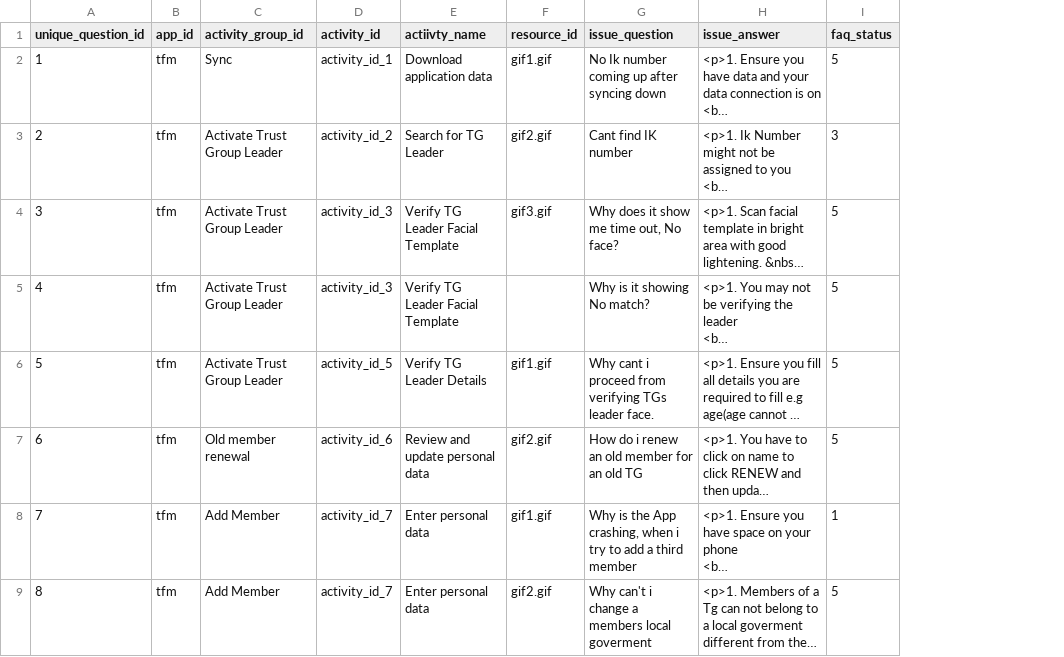
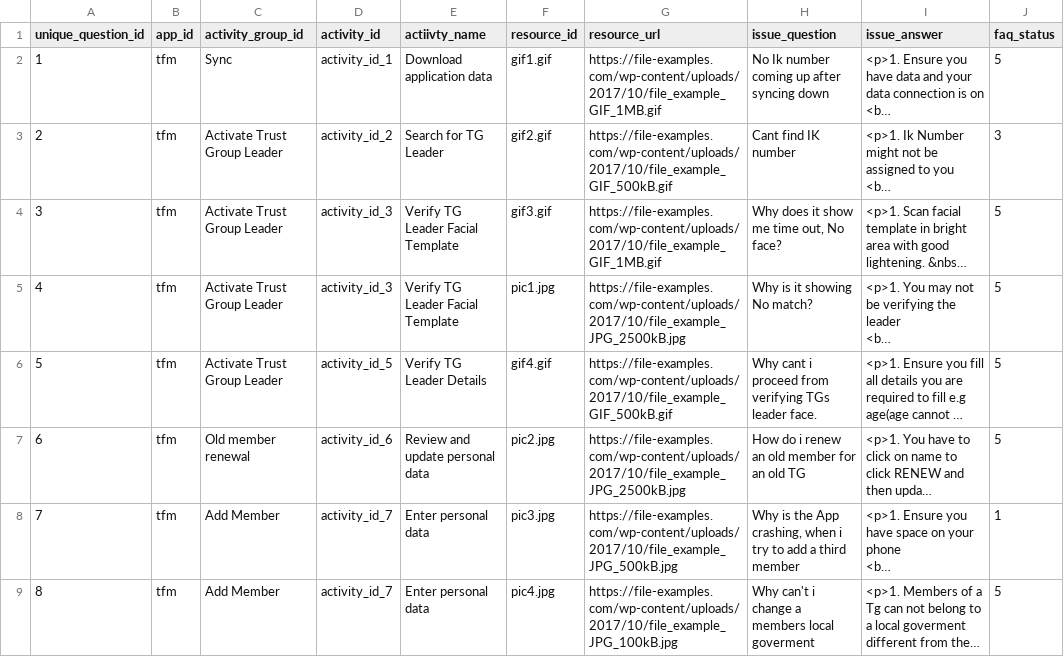
Before and after one commit to BabbanGonaDev/help-center, a CSV file: app/src/main/assets/help_center_template_tfm2.csv, drawn as a sheet; only a part is shown; long unchanged cells end in …; the diff covers the shown part only; the diff names each change by its address in the sheet, - before the commit and + after, or states it on an @@ line.

Commit message:
Added Resource download

```diff
--- a/app/src/main/assets/help_center_template_tfm2.csv
+++ b/app/src/main/assets/help_center_template_tfm2.csv
+column G (resource_url), rows 2-9: https://file-examples.com/wp-content/uploads/2017/10/file_example_GIF_1MB.gif | https://file-examples.com/wp-content/uploads/2017/10/file_example_GIF_500kB.gif | https://file-examples.com/wp-content/uploads/2017/10/file_example_GIF_1MB.gif | https://file-examples.com/wp-content/uploads/2017/10/file_example_JPG_2500kB.jpg | https://file-examples.com/wp-content/uploads/2017/10/file_example_GIF_500kB.gif | https://file-examples.com/wp-content/uploads/2017/10/file_example_JPG_2500kB.jpg | https://file-examples.com/wp-content/uploads/2017/10/file_example_JPG_500kB.jpg | https://file-examples.com/wp-content/uploads/2017/10/file_example_JPG_100kB.jpg
-F5 (resource_id): (empty)
+F5 (resource_id): pic1.jpg
-F6 (resource_id): gif1.gif
+F6 (resource_id): gif4.gif
-F7 (resource_id): gif2.gif
+F7 (resource_id): pic2.jpg
-F8 (resource_id): gif1.gif
+F8 (resource_id): pic3.jpg
-F9 (resource_id): gif2.gif
+F9 (resource_id): pic4.jpg
```
Also changed, not shown: 8 edited cells elsewhere in this file, 25 other files.
